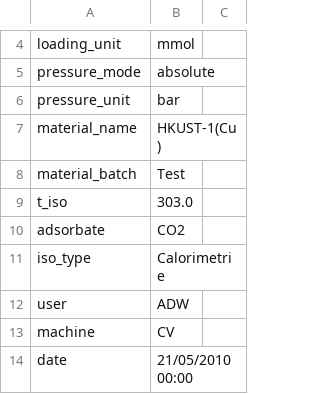
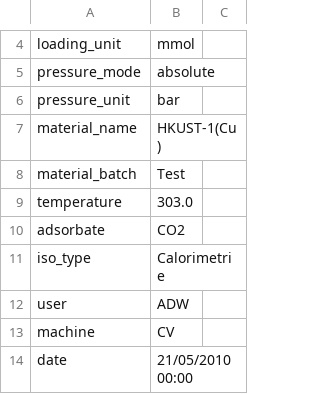
Before and after one commit to pauliacomi/pyGAPS, a CSV file: docs/examples/data/parsing/csv/HKUST-1(Cu) CO2 303.0.csv, drawn as a sheet; only a part is shown, gaps mark what is left out.

Commit message:
renamed 't_iso' to temperature

```diff
--- a/docs/examples/data/parsing/csv/HKUST-1(Cu) CO2 303.0.csv
+++ b/docs/examples/data/parsing/csv/HKUST-1(Cu) CO2 303.0.csv
@@ -8,3 +8,3 @@ material_name,HKUST-1(Cu)
 material_batch,Test
-t_iso,303.0
+temperature,303.0
 adsorbate,CO2
```
Also changed, not shown: docs/examples/data/parsing/csv/MCM-41 N2 77.0.csv, docs/files/isotherm.csv, 55 other files.
